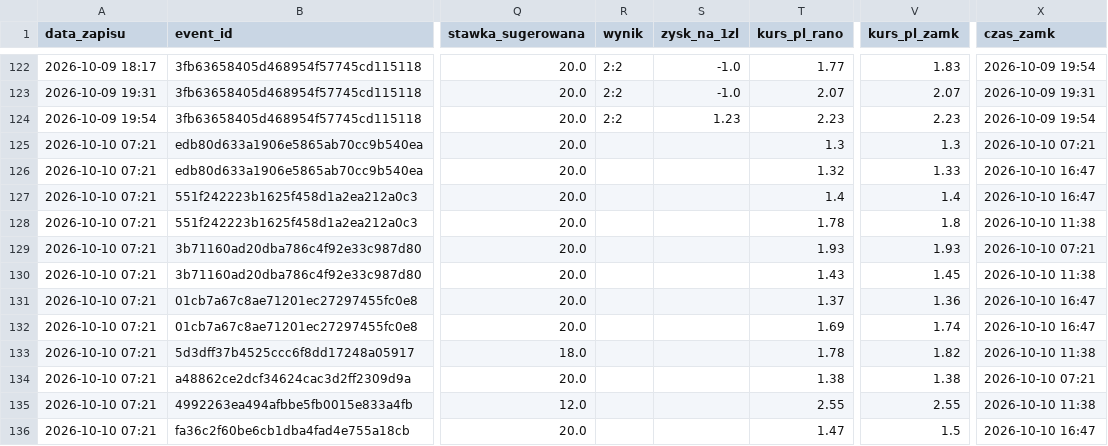
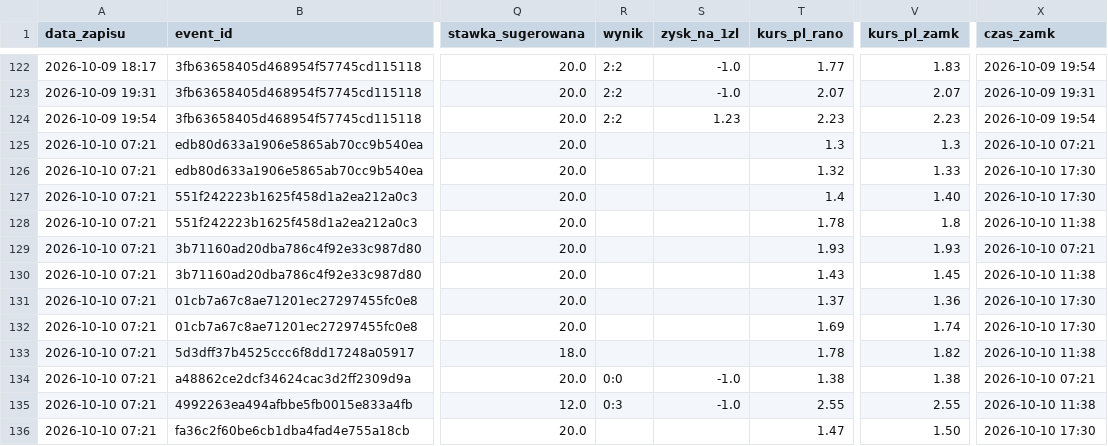
Before and after one commit to lewym90/typer, a CSV file: docs/data/typy_value.csv, drawn as a sheet; only a part is shown, gaps mark what is left out; the diff covers the shown part only; the diff names each change by its address in the sheet, - before the commit and + after, or states it on an @@ line.

Commit message:
Typy 2026-10-10 15:30

```diff
--- a/docs/data/typy_value.csv
+++ b/docs/data/typy_value.csv
-X126:X127 (czas_zamk): 2026-10-10 16:47
+X126:X127 (czas_zamk): 2026-10-10 17:30
-V127 (kurs_pl_zamk): 1.4
+V127 (kurs_pl_zamk): 1.40
-X131:X132 (czas_zamk): 2026-10-10 16:47
+X131:X132 (czas_zamk): 2026-10-10 17:30
-R134 (wynik): (empty)
+R134 (wynik): 0:0
-S134:S135 (zysk_na_1zl): (empty)
+S134:S135 (zysk_na_1zl): -1.0
-R135 (wynik): (empty)
+R135 (wynik): 0:3
-V136 (kurs_pl_zamk): 1.5
+V136 (kurs_pl_zamk): 1.50
-X136 (czas_zamk): 2026-10-10 16:47
+X136 (czas_zamk): 2026-10-10 17:30
```
Also changed, not shown: 1 added row and 12 edited cells elsewhere in this file, docs/data/typy_inne.csv, 9 other files.
